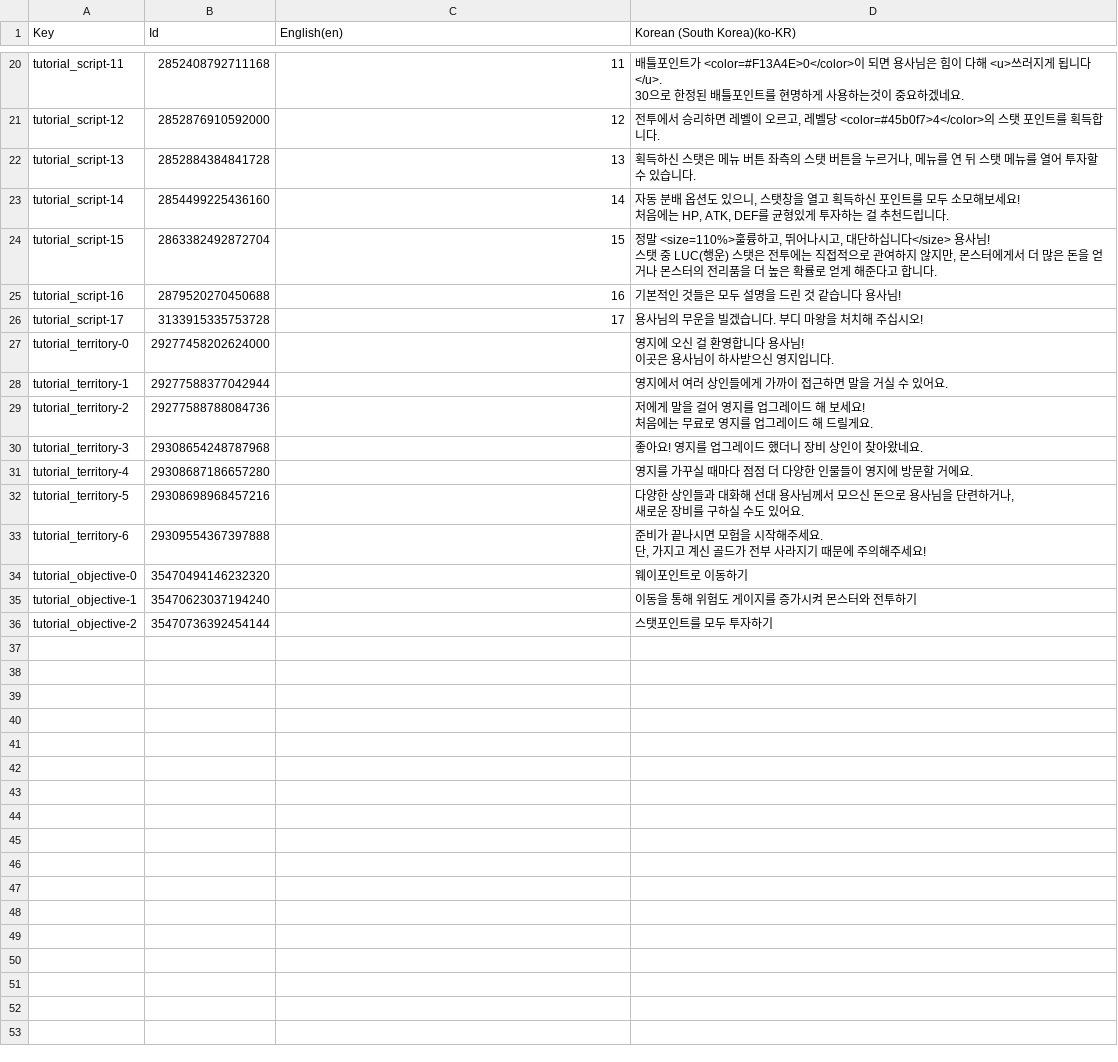
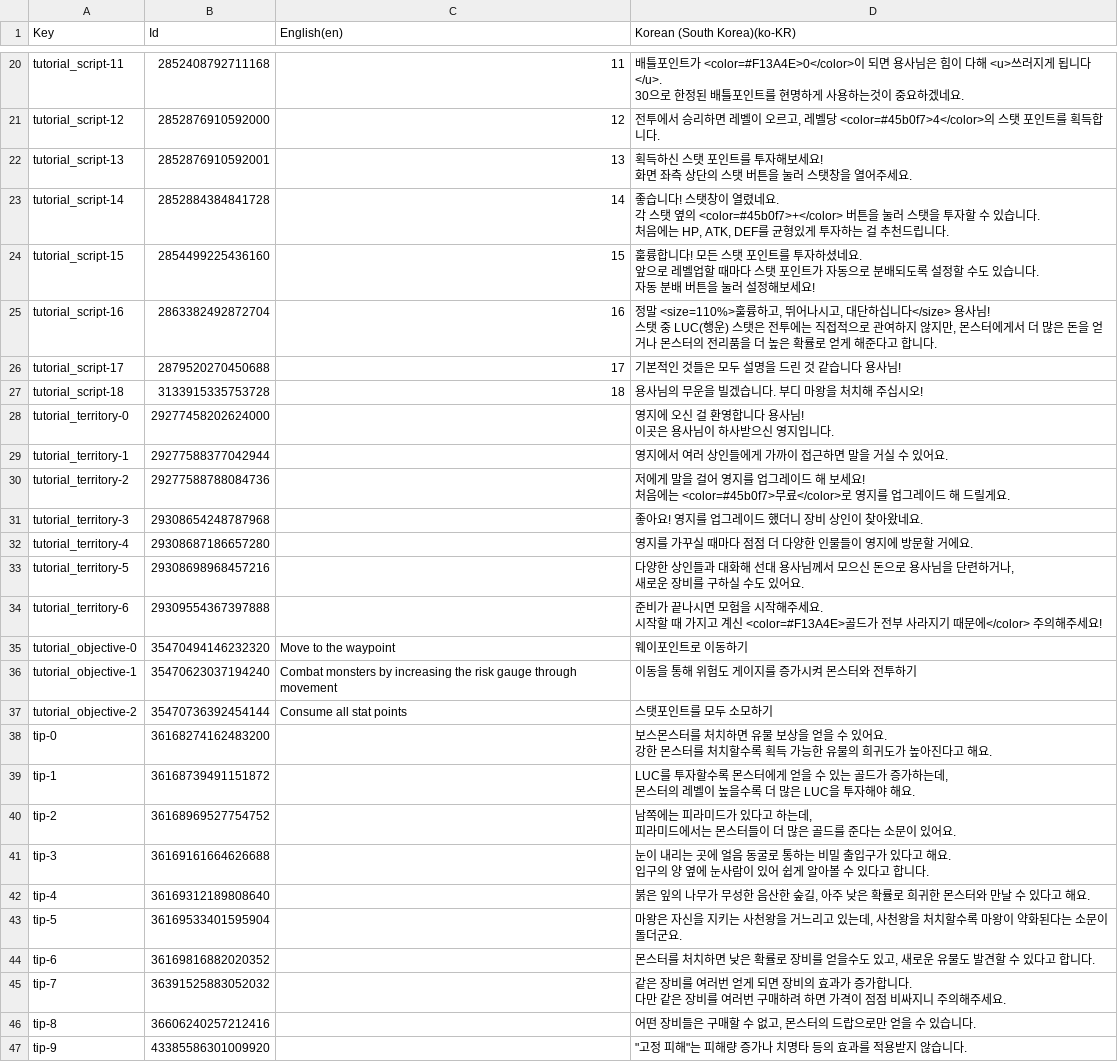
Before and after one commit to limebell/LoopLegacy, a CSV file: Assets/Settings/Localization/Cutscene.csv, drawn as a sheet; only a part is shown, gaps mark what is left out; addresses are those after the commit; ↵ is a line break in a cell; the diff covers the shown part only; the diff names each change by its address in the sheet, - before the commit and + after, or states it on an @@ line.

```diff
--- a/Assets/Settings/Localization/Cutscene.csv
+++ b/Assets/Settings/Localization/Cutscene.csv
-B22 (Id): 2852884384841728
+B22 (Id): 2852876910592001
-D22 (Korean (South Korea)(ko-KR)): …신 스탯은 메뉴 버튼 좌측의 스탯 버튼을 누르거나, 메뉴를 연 뒤 스탯 메뉴를 열어 투자할 수 있습니다.
+D22 (Korean (South Korea)(ko-KR)): …신 스탯 포인트를 투자해보세요! ↵ 화면 좌측 상단의 스탯 버튼을 눌러 스탯창을 열어주세요.
-B23 (Id): 2854499225436160
+B23 (Id): 2852884384841728
-D23 (Korean (South Korea)(ko-KR)): 자동 분배 옵션도 있으니, 스탯창을 열고 획득하신 포인트를 모두 소모해보세요! ↵ 처음에는…
+D23 (Korean (South Korea)(ko-KR)): 좋습니다! 스탯창이 열렸네요. ↵ 각 스탯 옆의 <color=#45b0f7>+</color> 버튼을 눌러 스탯을 투자할 수 있습니다. ↵ 처음에는…
-B24 (Id): 2863382492872704
+B24 (Id): 2854499225436160
-D24 (Korean (South Korea)(ko-KR)): 정말 <size=110%>훌륭하고, 뛰어나시고, 대단하십니다</size> 용사님! ↵ 스탯 중 LUC(행운) 스탯은 전투에는 직접적으로 관여하지 않지만, 몬스터에게서 더 많은 돈을 얻거나 몬스터의 전리품을 더 높은 확률로 얻게 해준다고 합니다.
+D24 (Korean (South Korea)(ko-KR)): 훌륭합니다! 모든 스탯 포인트를 투자하셨네요. ↵ 앞으로 레벨업할 때마다 스탯 포인트가 자동으로 분배되도록 설정할 수도 있습니다. ↵ 자동 분배 버튼을 눌러 설정해보세요!
-B25 (Id): 2879520270450688
+B25 (Id): 2863382492872704
-D25 (Korean (South Korea)(ko-KR)): 기본적인 것들은 모두 설명을 드린 것 같습니다 용사님!
+D25 (Korean (South Korea)(ko-KR)): 정말 <size=110%>훌륭하고, 뛰어나시고, 대단하십니다</size> 용사님! ↵ 스탯 중 LUC(행운) 스탯은 전투에는 직접적으로 관여하지 않지만, 몬스터에게서 더 많은 돈을 얻거나 몬스터의 전리품을 더 높은 확률로 얻게 해준다고 합니다.
-B26 (Id): 3133915335753728
+B26 (Id): 2879520270450688
-D26 (Korean (South Korea)(ko-KR)): 용사님의 무운을 빌겠습니다. 부디 마왕을 처치해 주십시오!
+D26 (Korean (South Korea)(ko-KR)): 기본적인 것들은 모두 설명을 드린 것 같습니다 용사님!
+row 27: tutorial_script-18 | 3133915335753728 | 18 | 용사님의 무운을 빌겠습니다. 부디 마왕을 처치해 주십시오!
-D30 (Korean (South Korea)(ko-KR)): …음에는 무료로 영지…
+D30 (Korean (South Korea)(ko-KR)): …음에는 <color=#45b0f7>무료</color>로 영지…
-D34 (Korean (South Korea)(ko-KR)): …주세요. ↵ 단, 가지고 계신 골드가 전부 사라지기 때문에 주의해주…
+D34 (Korean (South Korea)(ko-KR)): …주세요. ↵ 시작할 때 가지고 계신 <color=#F13A4E>골드가 전부 사라지기 때문에</color> 주의해주…
-C35 (English(en)): (empty)
+C35 (English(en)): Move to the waypoint
-C36 (English(en)): (empty)
+C36 (English(en)): Combat monsters by increasing the risk gauge through movement
-C37 (English(en)): (empty)
+C37 (English(en)): Consume all stat points
-D37 (Korean (South Korea)(ko-KR)): 스탯포인트를 모두 투자하기
+D37 (Korean (South Korea)(ko-KR)): 스탯포인트를 모두 소모하기
+row 38: tip-0 | 36168274162483200 |  | 보스몬스터를 처치하면 유물 보상을 얻을 수 있어요. ↵ 강한 몬스터를 처치할수록 획득 가능한 유물의 희귀도가 높아진다고 해요.
+row 39: tip-1 | 36168739491151872 |  | LUC를 투자할수록 몬스터에게 얻을 수 있는 골드가 증가하는데, ↵ 몬스터의 레벨이 높을수록 더 많은 LUC을 투자해야 해요.
+row 40: tip-2 | 36168969527754752 |  | 남쪽에는 피라미드가 있다고 하는데, ↵ 피라미드에서는 몬스터들이 더 많은 골드를 준다는 소문이 있어요.
+row 41: tip-3 | 36169161664626688 |  | 눈이 내리는 곳에 얼음 동굴로 통하는 비밀 출입구가 있다고 해요. ↵ 입구의 양 옆에 눈사람이 있어 쉽게 알아볼 수 있다고 합니다.
+row 42: tip-4 | 36169312189808640 |  | 붉은 잎의 나무가 무성한 음산한 숲길, 아주 낮은 확률로 희귀한 몬스터와 만날 수 있다고 해요.
+row 43: tip-5 | 36169533401595904 |  | 마왕은 자신을 지키는 사천왕을 거느리고 있는데, 사천왕을 처치할수록 마왕이 약화된다는 소문이 돌더군요.
+row 44: tip-6 | 36169816882020352 |  | 몬스터를 처치하면 낮은 확률로 장비를 얻을수도 있고, 새로운 유물도 발견할 수 있다고 합니다.
+row 45: tip-7 | 36391525883052032 |  | 같은 장비를 여러번 얻게 되면 장비의 효과가 증가합니다. ↵ 다만 같은 장비를 여러번 구매하려 하면 가격이 점점 비싸지니 주의해주세요.
+row 46: tip-8 | 36606240257212416 |  | 어떤 장비들은 구매할 수 없고, 몬스터의 드랍으로만 얻을 수 있습니다.
+row 47: tip-9 | 43385586301009920 |  | "고정 피해"는 피해량 증가나 치명타 등의 효과를 적용받지 않습니다.
```
Also changed, not shown: 1 edited cell elsewhere in this file, Assets/Data/Cutscenes/tutorial_script.csv, Assets/Data/region_table.csv, 28 other files.
